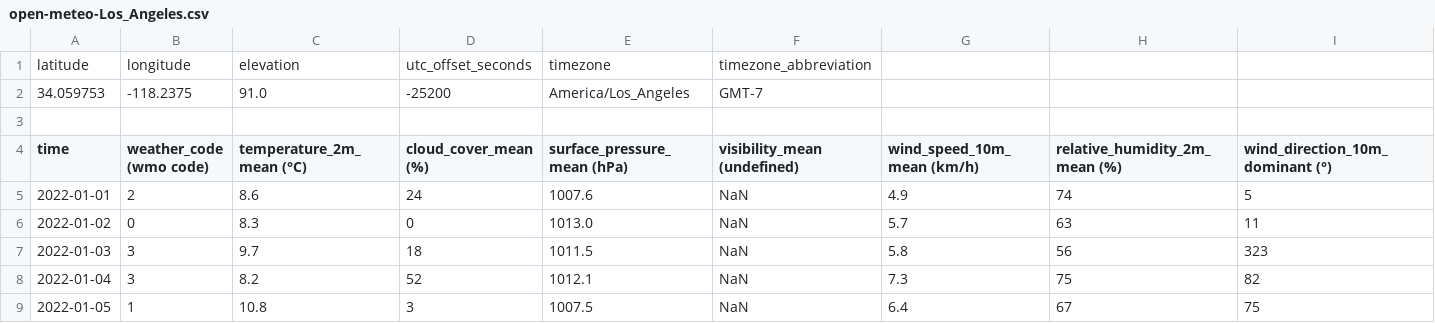
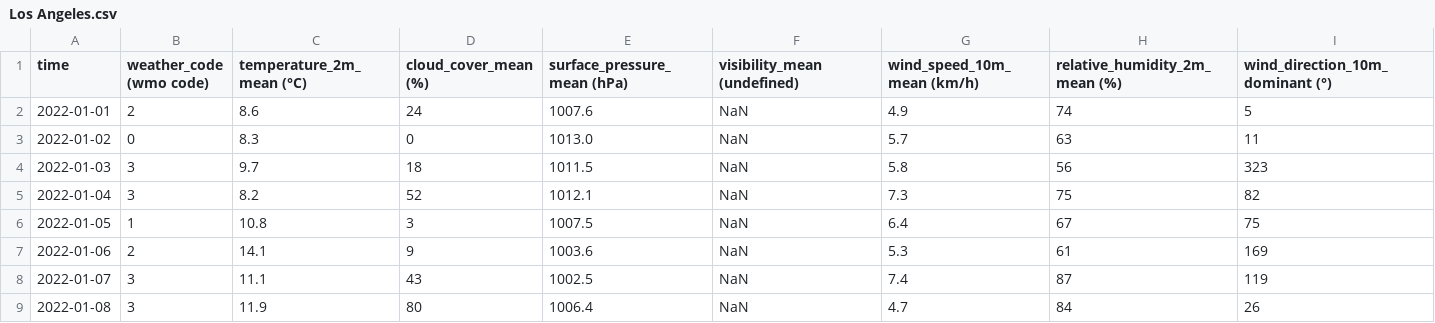
Before and after one commit to kefandriann/Wether_data, a CSV file: Historical_data/data/raw/Los Angeles.csv (was Historical_data/open-meteo-Los_Angeles.csv), drawn as a sheet; only a part is shown; the shorter side is filled out with more unchanged rows; the diff names each change by its address in the sheet, - before the commit and + after, or states it on an @@ line.

```diff
--- a/Historical_data/open-meteo-Los_Angeles.csv
+++ b/Historical_data/data/raw/Los Angeles.csv
-row 1: latitude | longitude | elevation | utc_offset_seconds | timezone | timezone_abbreviation
-row 2: 34.059753 | -118.2375 | 91.0 | -25200 | America/Los_Angeles | GMT-7
-row 3: (empty)
```
Also changed, not shown: Historical_data/data/raw/Buenos Aires.csv, Historical_data/data/raw/Johannesburg.csv, 19 other files.
